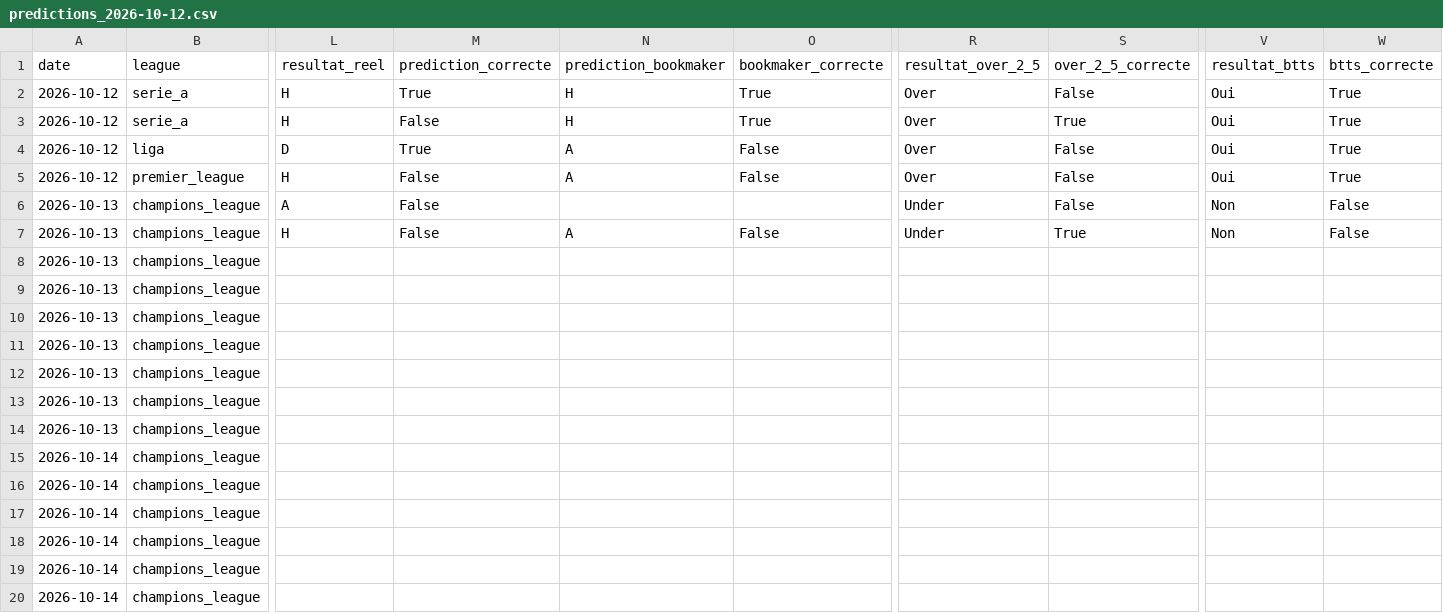
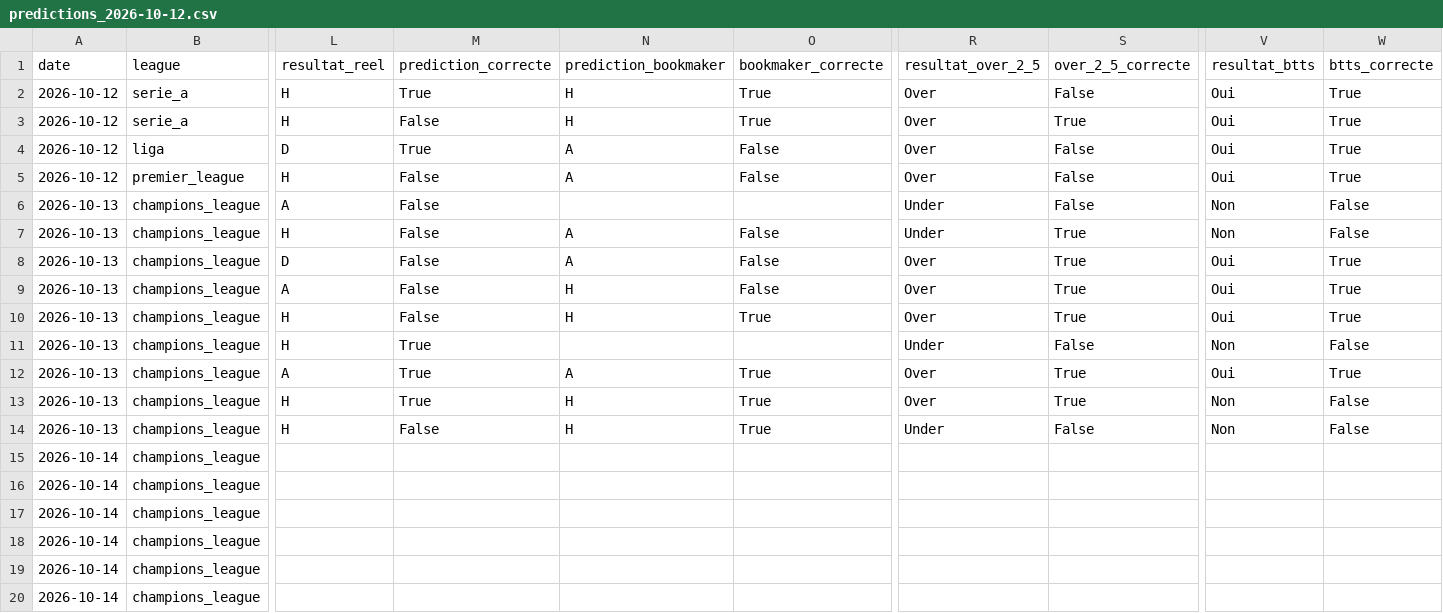
Before and after one commit to ezekiel27egoun/football-predictor, a CSV file: data/tracking/predictions_2026-10-12.csv, drawn as a sheet; only a part is shown, gaps mark what is left out; the diff names each change by its address in the sheet, - before the commit and + after, or states it on an @@ line.

```diff
--- a/data/tracking/predictions_2026-10-12.csv
+++ b/data/tracking/predictions_2026-10-12.csv
-L8 (resultat_reel): (empty)
+L8 (resultat_reel): D
-M8:M10 (prediction_correcte): (empty)
+M8:M10 (prediction_correcte): False
-N8 (prediction_bookmaker): (empty)
+N8 (prediction_bookmaker): A
-O8:O9 (bookmaker_correcte): (empty)
+O8:O9 (bookmaker_correcte): False
-R8:R10 (resultat_over_2_5): (empty)
+R8:R10 (resultat_over_2_5): Over
-S8:S10 (over_2_5_correcte): (empty)
+S8:S10 (over_2_5_correcte): True
-V8:V10 (resultat_btts): (empty)
+V8:V10 (resultat_btts): Oui
-W8:W10 (btts_correcte): (empty)
+W8:W10 (btts_correcte): True
-L9 (resultat_reel): (empty)
+L9 (resultat_reel): A
-N9:N10 (prediction_bookmaker): (empty)
+N9:N10 (prediction_bookmaker): H
-L10:L11 (resultat_reel): (empty)
+L10:L11 (resultat_reel): H
-O10 (bookmaker_correcte): (empty)
+O10 (bookmaker_correcte): True
-M11:M13 (prediction_correcte): (empty)
+M11:M13 (prediction_correcte): True
-R11 (resultat_over_2_5): (empty)
+R11 (resultat_over_2_5): Under
-S11 (over_2_5_correcte): (empty)
+S11 (over_2_5_correcte): False
-V11 (resultat_btts): (empty)
+V11 (resultat_btts): Non
-W11 (btts_correcte): (empty)
+W11 (btts_correcte): False
-L12 (resultat_reel): (empty)
+L12 (resultat_reel): A
-N12 (prediction_bookmaker): (empty)
+N12 (prediction_bookmaker): A
-O12:O14 (bookmaker_correcte): (empty)
+O12:O14 (bookmaker_correcte): True
-R12:R13 (resultat_over_2_5): (empty)
+R12:R13 (resultat_over_2_5): Over
-S12:S13 (over_2_5_correcte): (empty)
+S12:S13 (over_2_5_correcte): True
-V12 (resultat_btts): (empty)
+V12 (resultat_btts): Oui
-W12 (btts_correcte): (empty)
+W12 (btts_correcte): True
-L13:L14 (resultat_reel): (empty)
+L13:L14 (resultat_reel): H
-N13:N14 (prediction_bookmaker): (empty)
+N13:N14 (prediction_bookmaker): H
-V13:V14 (resultat_btts): (empty)
+V13:V14 (resultat_btts): Non
-W13:W14 (btts_correcte): (empty)
+W13:W14 (btts_correcte): False
-M14 (prediction_correcte): (empty)
+M14 (prediction_correcte): False
-R14 (resultat_over_2_5): (empty)
+R14 (resultat_over_2_5): Under
-S14 (over_2_5_correcte): (empty)
+S14 (over_2_5_correcte): False
```
Also changed, not shown: data/tracking/weekly_summary.csv.
